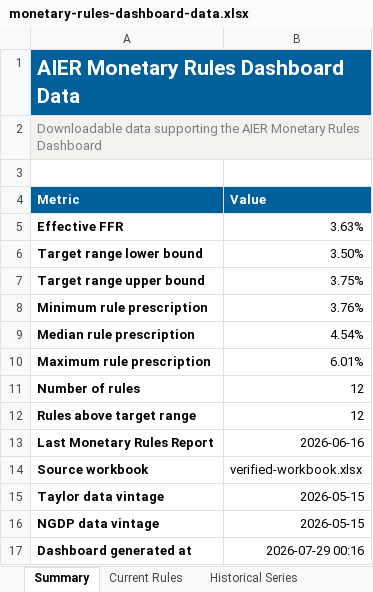
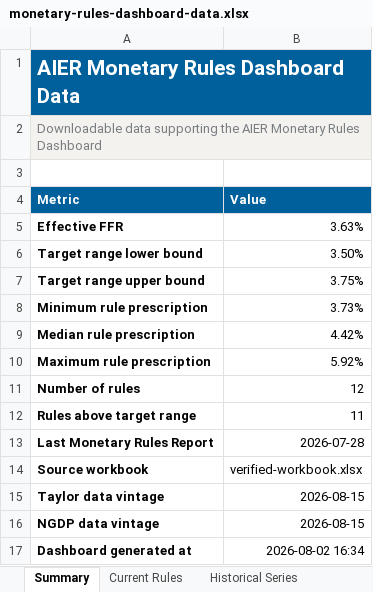
Before and after one commit to matthewschafferecon/monetary-rules-dashboard-preview-site, an Excel workbook: data/monetary-rules-dashboard-data.xlsx, sheet Summary, drawn as a sheet; values as stored, in another font and other column widths than the file's, no borders; the diff names each change by its address in the sheet, - before the commit and + after, or states it on an @@ line.

```diff
--- a/data/monetary-rules-dashboard-data.xlsx (sheet Summary)
+++ b/data/monetary-rules-dashboard-data.xlsx (sheet Summary)
-B8 (Value): 3.76%
+B8 (Value): 3.73%
-B9 (Value): 4.54%
+B9 (Value): 4.42%
-B10 (Value): 6.01%
+B10 (Value): 5.92%
-B12 (Value): 12
+B12 (Value): 11
-B13 (Value): 2026-06-16
+B13 (Value): 2026-07-28
-B15:B16 (Value): 2026-05-15
+B15:B16 (Value): 2026-08-15
-B17 (Value): 2026-07-29 00:16
+B17 (Value): 2026-08-02 16:34
```
Also changed, not shown: sheet Current Rules, sheet Rule Data Vintages, sheet Historical Series, sheet Inputs, sheet Reports, 3 other files.
